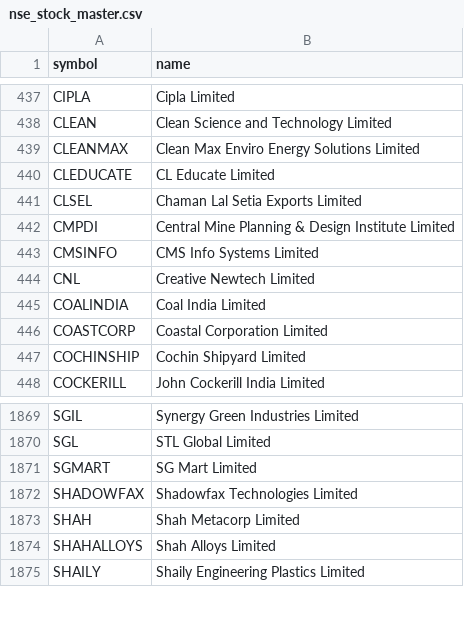
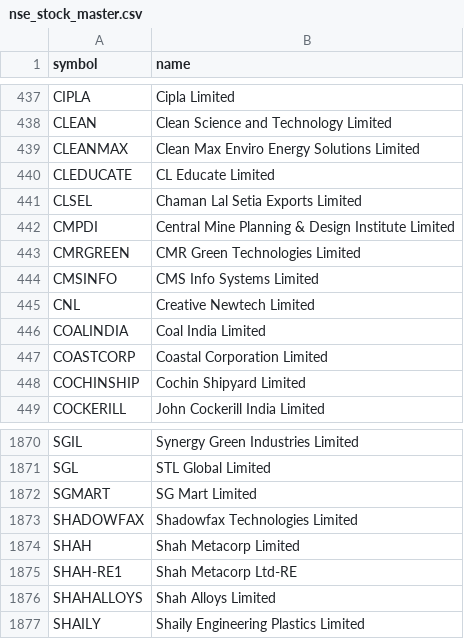
Before and after one commit to shaikmoideen/share-market, a CSV file: data/nse_stock_master.csv, drawn as a sheet; only a part is shown, gaps mark what is left out.

```diff
--- a/data/nse_stock_master.csv
+++ b/data/nse_stock_master.csv
@@ -442,2 +442,3 @@ CLSEL,Chaman Lal Setia Exports Limited
 CMPDI,Central Mine Planning & Design Institute Limited
+CMRGREEN,CMR Green Technologies Limited
 CMSINFO,CMS Info Systems Limited
@@ -1873,2 +1874,3 @@ SHADOWFAX,Shadowfax Technologies Limited
 SHAH,Shah Metacorp Limited
+SHAH-RE1,Shah Metacorp Ltd-RE
 SHAHALLOYS,Shah Alloys Limited
```
Also changed, not shown: 4 other files.
